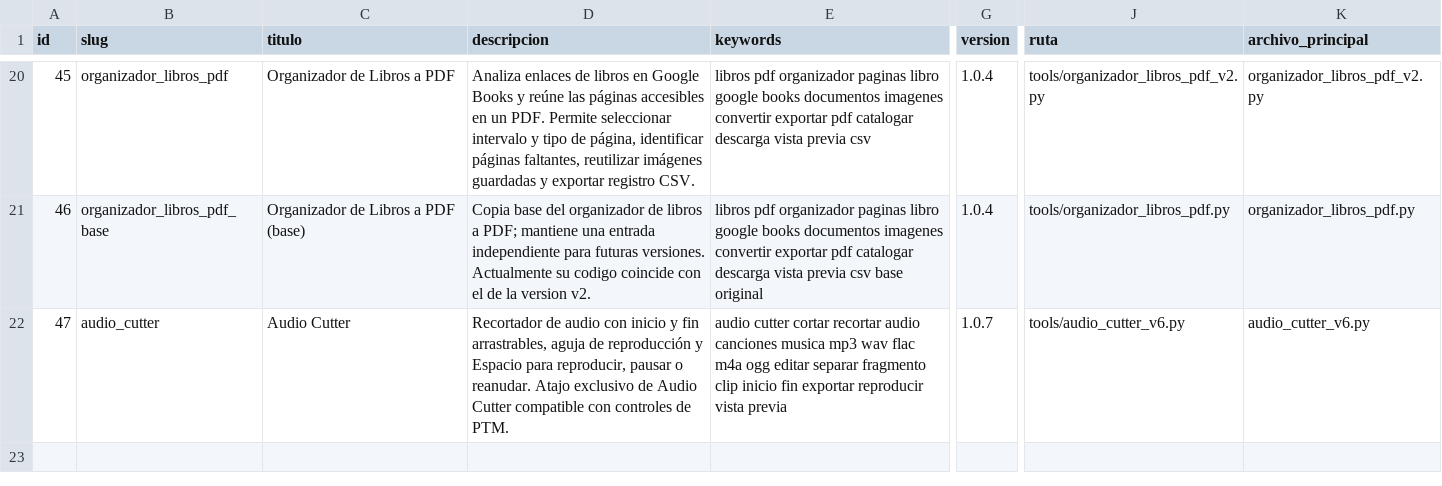
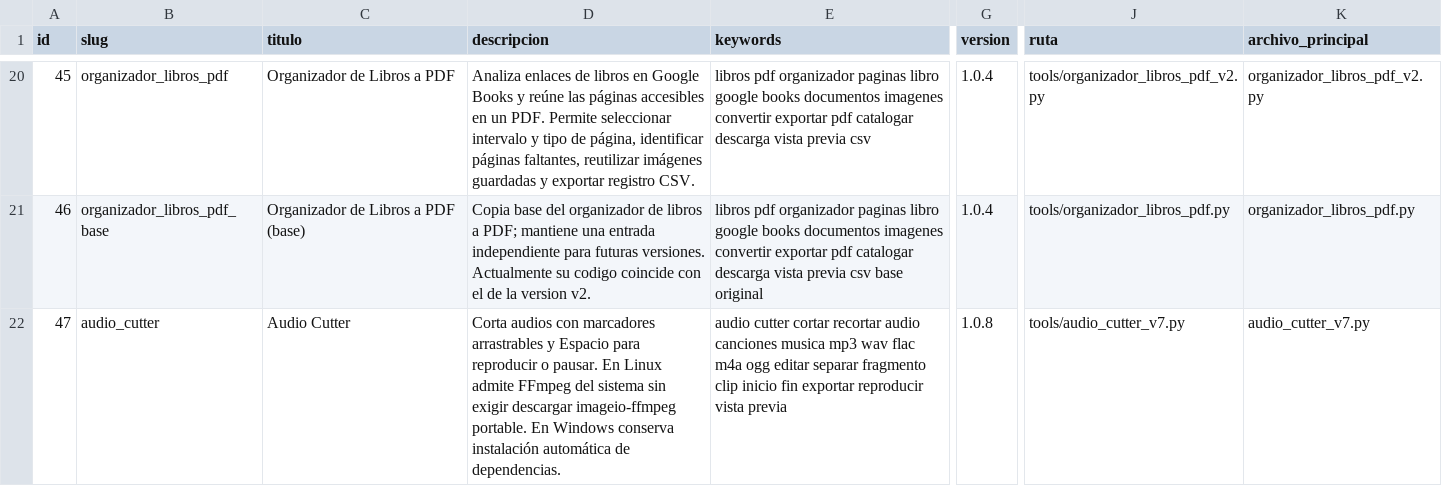
Before and after one commit to mobatfb/archmoba-dev, a CSV file: PTM/guide.csv, drawn as a sheet; only a part is shown, gaps mark what is left out; the diff names each change by its address in the sheet, - before the commit and + after, or states it on an @@ line.

Commit message:
PTM: catálogo Audio Cutter 1.0.8 con FFmpeg opcional en Linux

```diff
--- a/PTM/guide.csv
+++ b/PTM/guide.csv
-D22 (descripcion): Recortador de audio con inicio y fin arrastrables, aguja de reproducción y Espacio para reproducir, pausar o reanudar. Atajo exclusivo de Audio Cutter compatible con controles de PTM.
+D22 (descripcion): Corta audios con marcadores arrastrables y Espacio para reproducir o pausar. En Linux admite FFmpeg del sistema sin exigir descargar imageio-ffmpeg portable. En Windows conserva instalación automática de dependencias.
-G22 (version): 1.0.7
+G22 (version): 1.0.8
-J22 (ruta): tools/audio_cutter_v6.py
+J22 (ruta): tools/audio_cutter_v7.py
-K22 (archivo_principal): audio_cutter_v6.py
+K22 (archivo_principal): audio_cutter_v7.py
```
